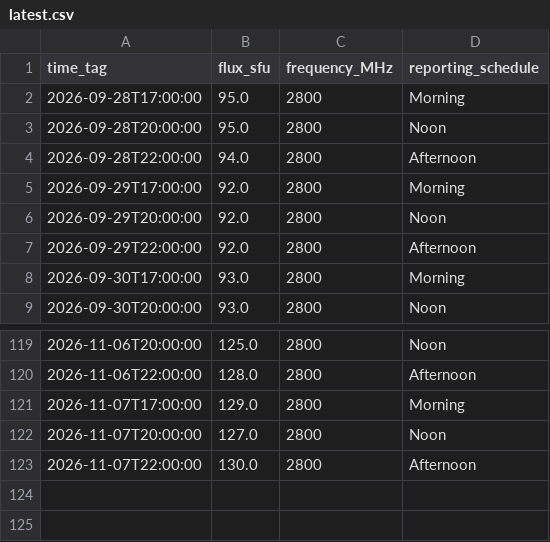
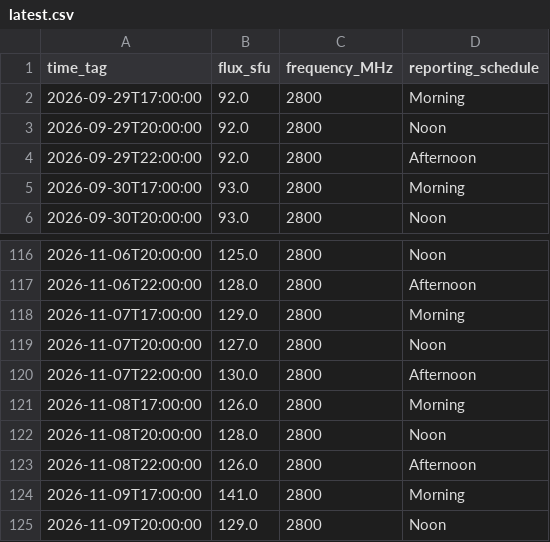
Before and after one commit to Midwest-Stratospheric/Unified-Open-Global-Weather, a CSV file: layers/space-weather/f107-solar-flux/latest.csv, drawn as a sheet; only a part is shown, gaps mark what is left out.

```diff
--- a/layers/space-weather/f107-solar-flux/latest.csv
+++ b/layers/space-weather/f107-solar-flux/latest.csv
@@ -1,5 +1,2 @@
 time_tag,flux_sfu,frequency_MHz,reporting_schedule
-2026-09-28T17:00:00,95.0,2800,Morning
-2026-09-28T20:00:00,95.0,2800,Noon
-2026-09-28T22:00:00,94.0,2800,Afternoon
 2026-09-29T17:00:00,92.0,2800,Morning
@@ -123 +120,6 @@ time_tag,flux_sfu,frequency_MHz,reporting_schedule
 2026-11-07T22:00:00,130.0,2800,Afternoon
+2026-11-08T17:00:00,126.0,2800,Morning
+2026-11-08T20:00:00,128.0,2800,Noon
+2026-11-08T22:00:00,126.0,2800,Afternoon
+2026-11-09T17:00:00,141.0,2800,Morning
+2026-11-09T20:00:00,129.0,2800,Noon
```
Also changed, not shown: layers/ground/regional/nws/KHUF/latest.csv, layers/ground/regional/nws/KMTO/latest.csv, 22 other files.
